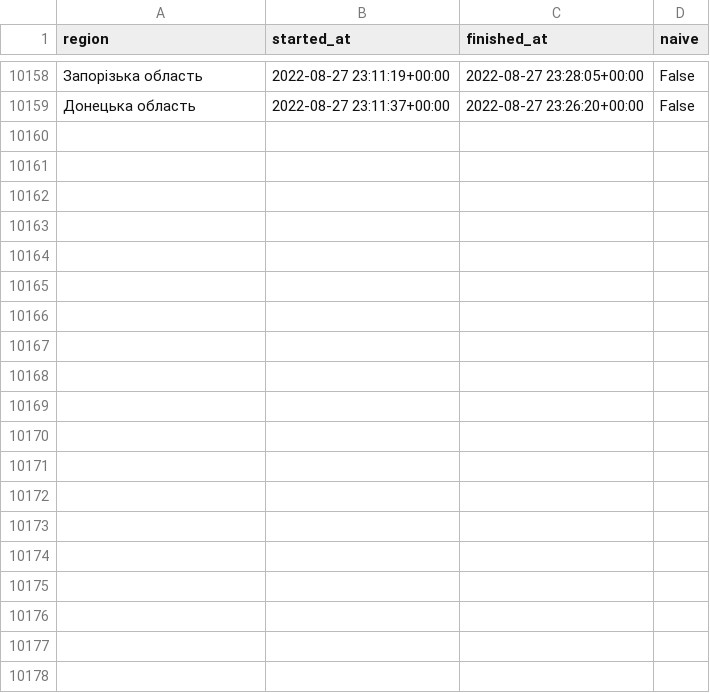
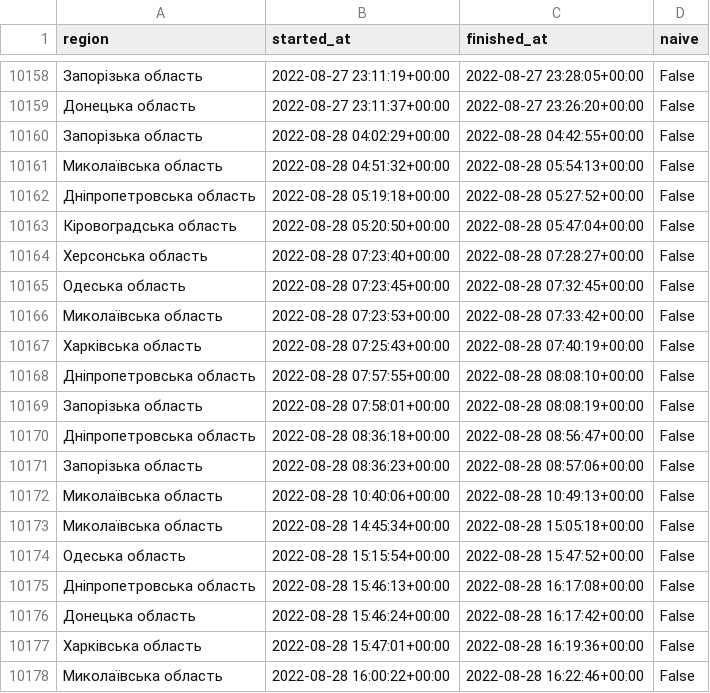
Before and after one commit to Vadimkin/ukrainian-air-raid-sirens-dataset, a CSV file: datasets/oblasts_only.csv, drawn as a sheet; only a part is shown, gaps mark what is left out; the diff covers the shown part only.

```diff
--- a/datasets/oblasts_only.csv
+++ b/datasets/oblasts_only.csv
@@ -10159 +10159,20 @@ region,started_at,finished_at,naive
 Донецька область,2022-08-27 23:11:37+00:00,2022-08-27 23:26:20+00:00,False
+Запорізька область,2022-08-28 04:02:29+00:00,2022-08-28 04:42:55+00:00,False
+Миколаївська область,2022-08-28 04:51:32+00:00,2022-08-28 05:54:13+00:00,False
+Дніпропетровська область,2022-08-28 05:19:18+00:00,2022-08-28 05:27:52+00:00,False
+Кіровоградська область,2022-08-28 05:20:50+00:00,2022-08-28 05:47:04+00:00,False
+Херсонська область,2022-08-28 07:23:40+00:00,2022-08-28 07:28:27+00:00,False
+Одеська область,2022-08-28 07:23:45+00:00,2022-08-28 07:32:45+00:00,False
+Миколаївська область,2022-08-28 07:23:53+00:00,2022-08-28 07:33:42+00:00,False
+Харківська область,2022-08-28 07:25:43+00:00,2022-08-28 07:40:19+00:00,False
+Дніпропетровська область,2022-08-28 07:57:55+00:00,2022-08-28 08:08:10+00:00,False
+Запорізька область,2022-08-28 07:58:01+00:00,2022-08-28 08:08:19+00:00,False
+Дніпропетровська область,2022-08-28 08:36:18+00:00,2022-08-28 08:56:47+00:00,False
+Запорізька область,2022-08-28 08:36:23+00:00,2022-08-28 08:57:06+00:00,False
+Миколаївська область,2022-08-28 10:40:06+00:00,2022-08-28 10:49:13+00:00,False
+Миколаївська область,2022-08-28 14:45:34+00:00,2022-08-28 15:05:18+00:00,False
+Одеська область,2022-08-28 15:15:54+00:00,2022-08-28 15:47:52+00:00,False
+Дніпропетровська область,2022-08-28 15:46:13+00:00,2022-08-28 16:17:08+00:00,False
+Донецька область,2022-08-28 15:46:24+00:00,2022-08-28 16:17:42+00:00,False
+Харківська область,2022-08-28 15:47:01+00:00,2022-08-28 16:19:36+00:00,False
+Миколаївська область,2022-08-28 16:00:22+00:00,2022-08-28 16:22:46+00:00,False
```
Also changed, not shown: 23 added rows elsewhere in this file, 1 other file.
